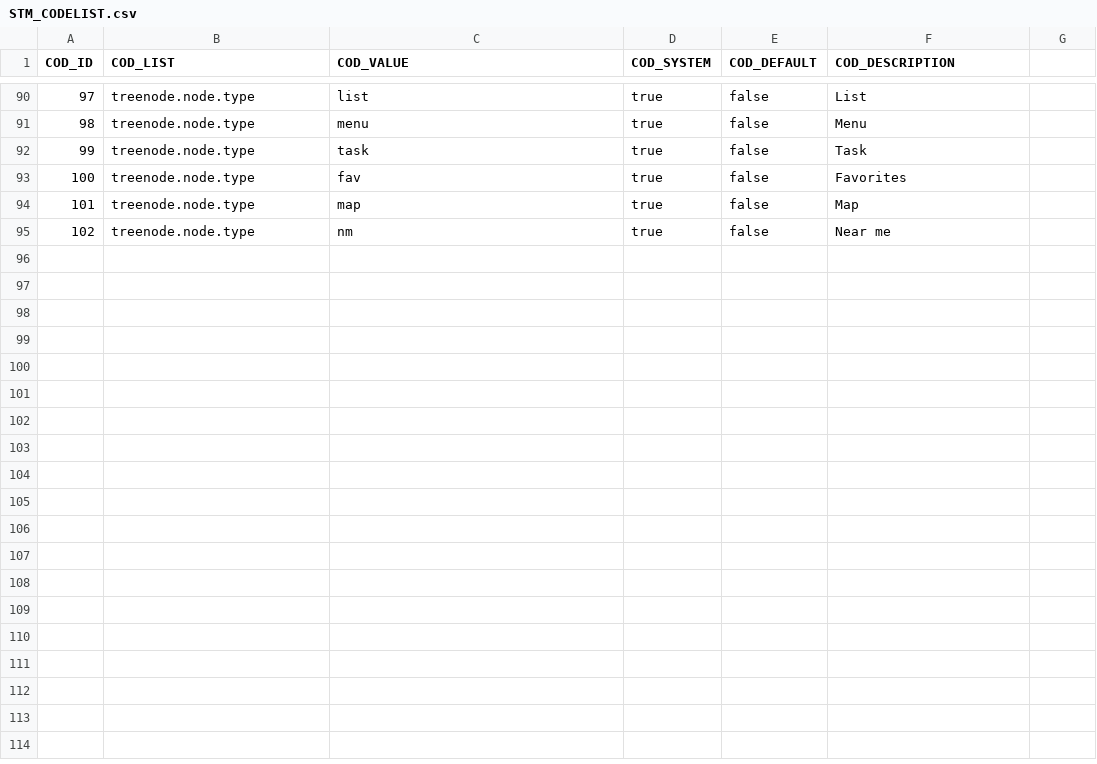
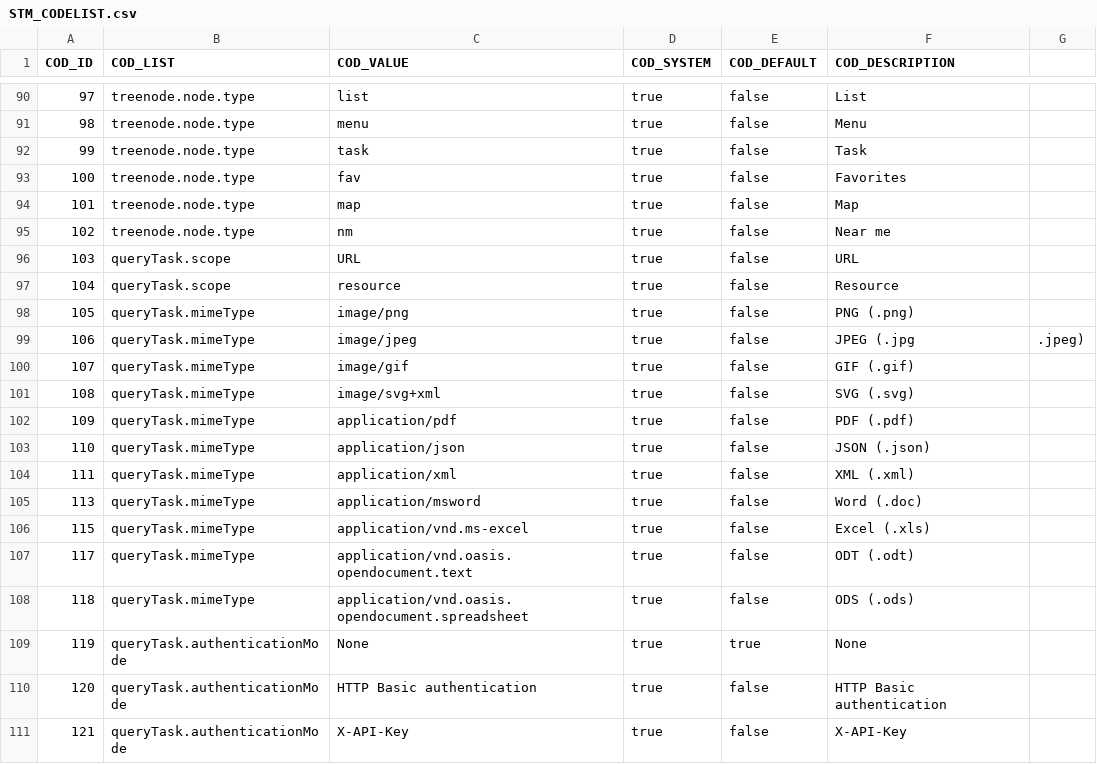
Before and after one commit to sitmun/sitmun-application-stack, a CSV file: profiles/oracle/liquibase/changelog/02_codelists/STM_CODELIST.csv, drawn as a sheet; only a part is shown, gaps mark what is left out.

Commit message:
Added new codelist values and created new yaml to insert all new codelist values which are queryTask.mimeType and queryTask.authenticationMode

```diff
--- a/profiles/oracle/liquibase/changelog/02_codelists/STM_CODELIST.csv
+++ b/profiles/oracle/liquibase/changelog/02_codelists/STM_CODELIST.csv
@@ -95 +95,17 @@ COD_ID,COD_LIST,COD_VALUE,COD_SYSTEM,COD_DEFAULT,COD_DESCRIPTION
 102,treenode.node.type,nm,true,false,Near me
+103,queryTask.scope,URL,true,false,URL
+104,queryTask.scope,resource,true,false,Resource
+105,queryTask.mimeType,image/png,true,false,PNG (.png)
+106,queryTask.mimeType,image/jpeg,true,false,JPEG (.jpg, .jpeg)
+107,queryTask.mimeType,image/gif,true,false,GIF (.gif)
+108,queryTask.mimeType,image/svg+xml,true,false,SVG (.svg)
+109,queryTask.mimeType,application/pdf,true,false,PDF (.pdf)
+110,queryTask.mimeType,application/json,true,false,JSON (.json)
+111,queryTask.mimeType,application/xml,true,false,XML (.xml)
+113,queryTask.mimeType,application/msword,true,false,Word (.doc)
+115,queryTask.mimeType,application/vnd.ms-excel,true,false,Excel (.xls)
+117,queryTask.mimeType,application/vnd.oasis.opendocument.text,true,false,ODT (.odt)
+118,queryTask.mimeType,application/vnd.oasis.opendocument.spreadsheet,true,false,ODS (.ods)
+119,queryTask.authenticationMode,None,true,true,None
+120,queryTask.authenticationMode,HTTP Basic authentication,true,false,HTTP Basic authentication
+121,queryTask.authenticationMode,X-API-Key,true,false,X-API-Key
```
Also changed, not shown: profiles/postgres/liquibase/changelog/02_codelists/STM_CODELIST.csv, 4 other files.
